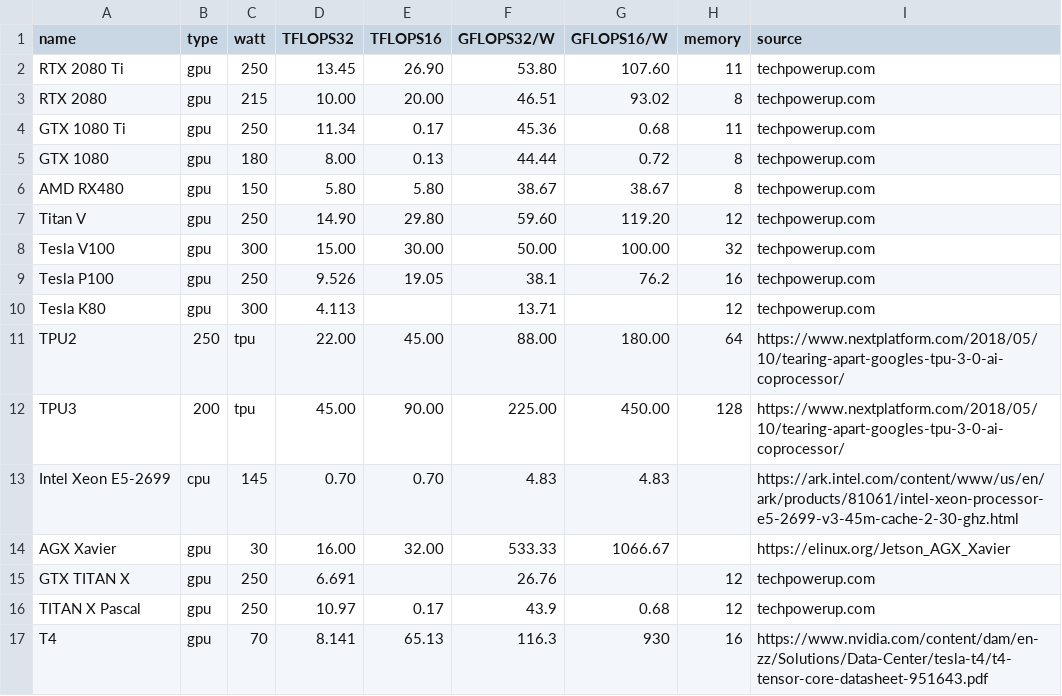
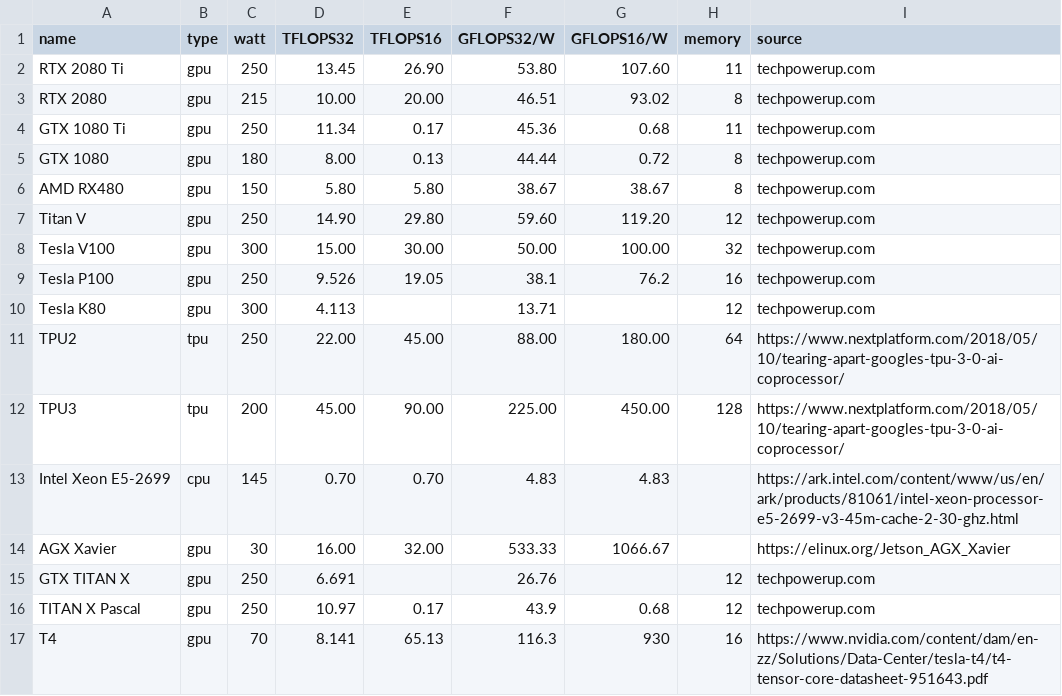
Before and after one commit to mlco2/impact, a CSV file: data/gpus.csv, drawn as a sheet.

Commit message:
Update gpus.csv
TPU power column

```diff
--- a/data/gpus.csv
+++ b/data/gpus.csv
@@ -10,4 +10,4 @@ Tesla P100,gpu,250,9.526,19.05,38.1,76.2,16,techpowerup.com
 Tesla K80,gpu,300,4.113,,13.71,,12,techpowerup.com
-TPU2,250,tpu,22.00,45.00,88.00,180.00,64,https://www.nextplatform.com/2018/05/10/tearing-apart-googles-tpu-3-0-ai-coprocessor/
-TPU3,200,tpu,45.00,90.00,225.00,450.00,128,https://www.nextplatform.com/2018/05/10/tearing-apart-googles-tpu-3-0-ai-coprocessor/
+TPU2,tpu,250,22.00,45.00,88.00,180.00,64,https://www.nextplatform.com/2018/05/10/tearing-apart-googles-tpu-3-0-ai-coprocessor/
+TPU3,tpu,200,45.00,90.00,225.00,450.00,128,https://www.nextplatform.com/2018/05/10/tearing-apart-googles-tpu-3-0-ai-coprocessor/
 Intel Xeon E5-2699,cpu,145,0.70,0.70,4.83,4.83,,https://ark.intel.com/content/www/us/en/ark/products/81061/intel-xeon-processor-e5-2699-v3-45m-cache-2-30-ghz.html
```
